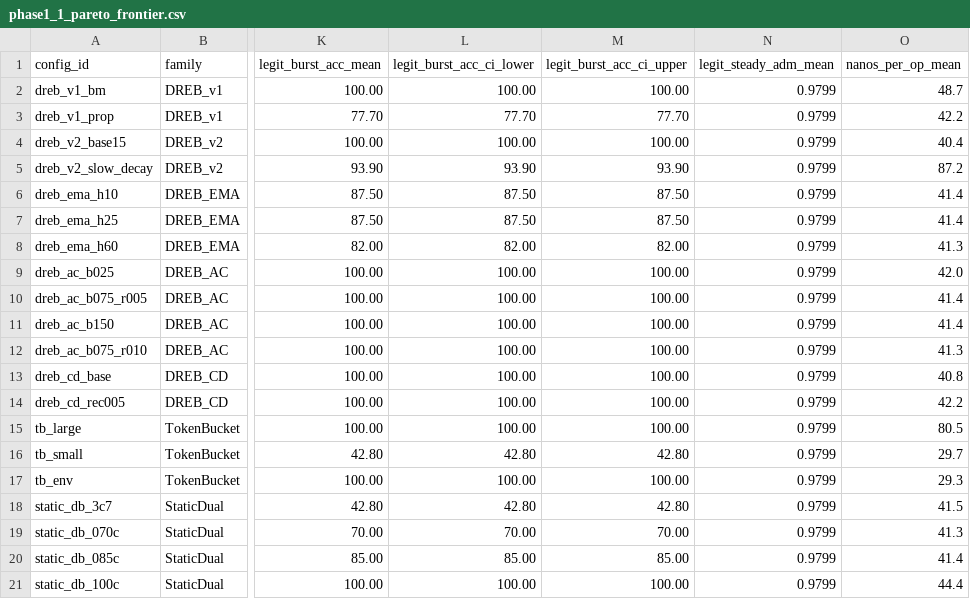
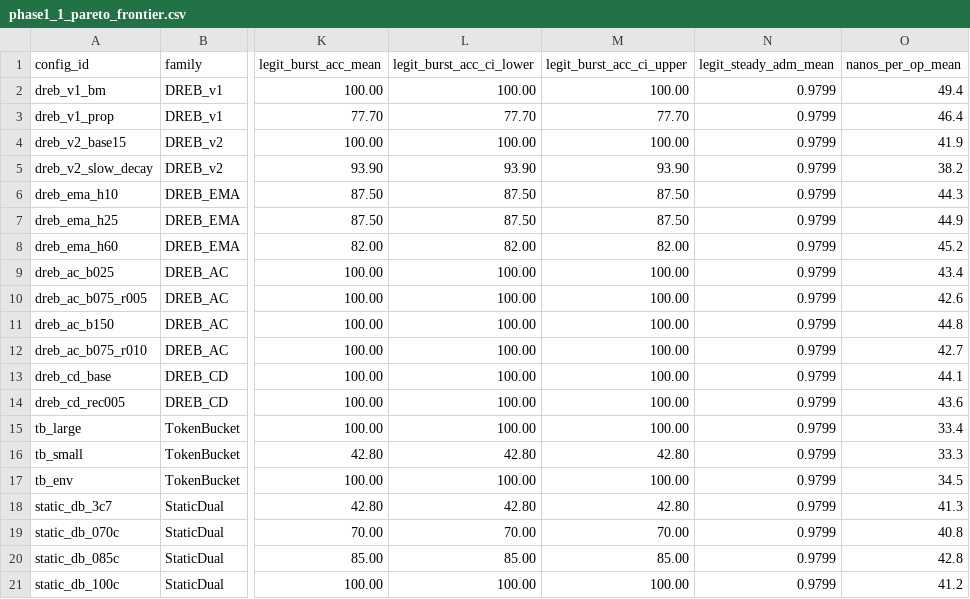
Before and after one commit to BhagatSingh23/DREB-RateLimiter, a CSV file: research/credit_farming/phase1_1_pareto_frontier.csv, drawn as a sheet; only a part is shown, gaps mark what is left out; the diff names each change by its address in the sheet, - before the commit and + after, or states it on an @@ line.

Commit message:
feat(research): complete Phase 1.2 final consistency audit, recovery proofs, and revised Pareto frontier

```diff
--- a/research/credit_farming/phase1_1_pareto_frontier.csv
+++ b/research/credit_farming/phase1_1_pareto_frontier.csv
-O2 (nanos_per_op_mean): 48.7
+O2 (nanos_per_op_mean): 49.4
-O3 (nanos_per_op_mean): 42.2
+O3 (nanos_per_op_mean): 46.4
-O4 (nanos_per_op_mean): 40.4
+O4 (nanos_per_op_mean): 41.9
-O5 (nanos_per_op_mean): 87.2
+O5 (nanos_per_op_mean): 38.2
-O6 (nanos_per_op_mean): 41.4
+O6 (nanos_per_op_mean): 44.3
-O7 (nanos_per_op_mean): 41.4
+O7 (nanos_per_op_mean): 44.9
-O8 (nanos_per_op_mean): 41.3
+O8 (nanos_per_op_mean): 45.2
-O9 (nanos_per_op_mean): 42.0
+O9 (nanos_per_op_mean): 43.4
-O10 (nanos_per_op_mean): 41.4
+O10 (nanos_per_op_mean): 42.6
-O11 (nanos_per_op_mean): 41.4
+O11 (nanos_per_op_mean): 44.8
-O12 (nanos_per_op_mean): 41.3
+O12 (nanos_per_op_mean): 42.7
-O13 (nanos_per_op_mean): 40.8
+O13 (nanos_per_op_mean): 44.1
-O14 (nanos_per_op_mean): 42.2
+O14 (nanos_per_op_mean): 43.6
-O15 (nanos_per_op_mean): 80.5
+O15 (nanos_per_op_mean): 33.4
-O16 (nanos_per_op_mean): 29.7
+O16 (nanos_per_op_mean): 33.3
-O17 (nanos_per_op_mean): 29.3
+O17 (nanos_per_op_mean): 34.5
-O18 (nanos_per_op_mean): 41.5
+O18 (nanos_per_op_mean): 41.3
-O19 (nanos_per_op_mean): 41.3
+O19 (nanos_per_op_mean): 40.8
-O20 (nanos_per_op_mean): 41.4
+O20 (nanos_per_op_mean): 42.8
-O21 (nanos_per_op_mean): 44.4
+O21 (nanos_per_op_mean): 41.2
```
Also changed, not shown: 2 other files.
